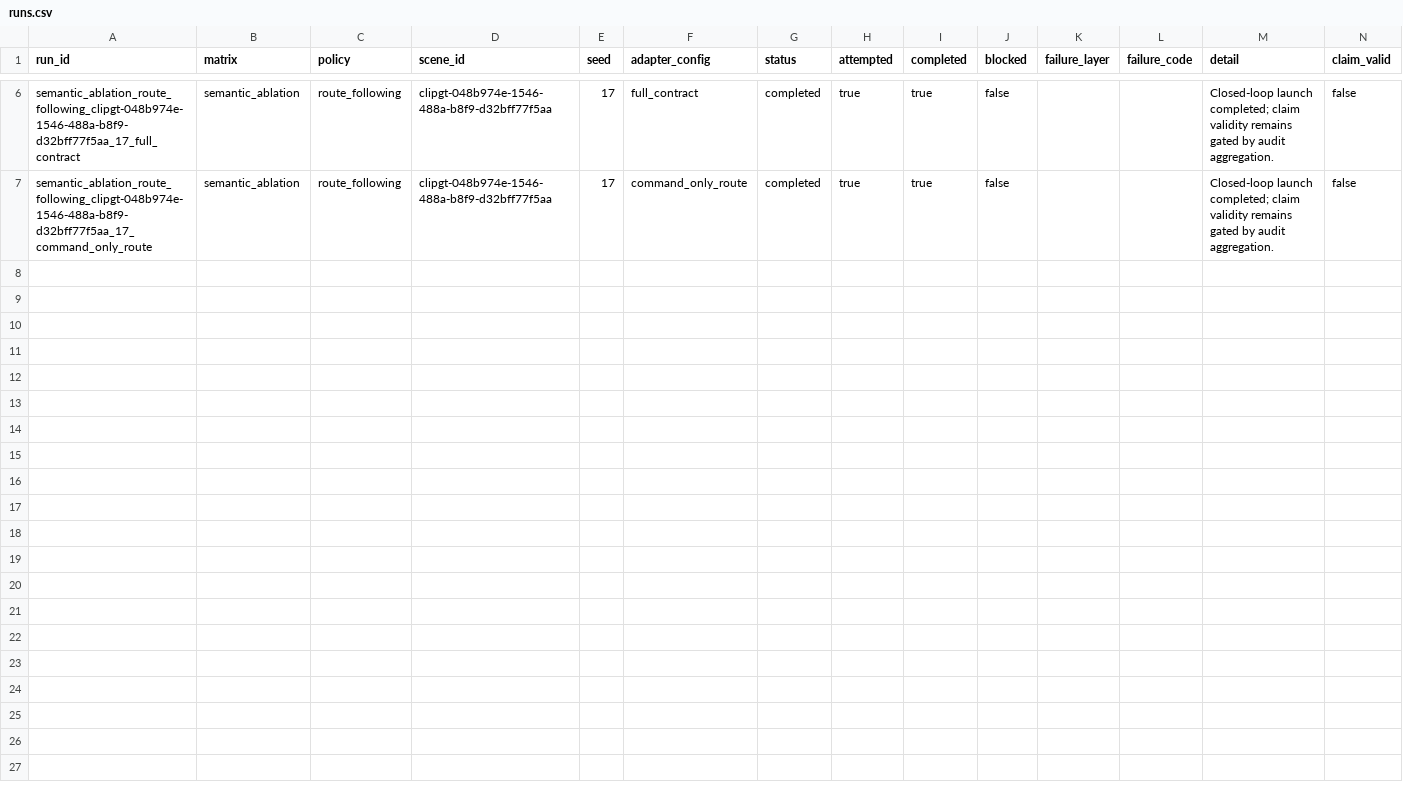
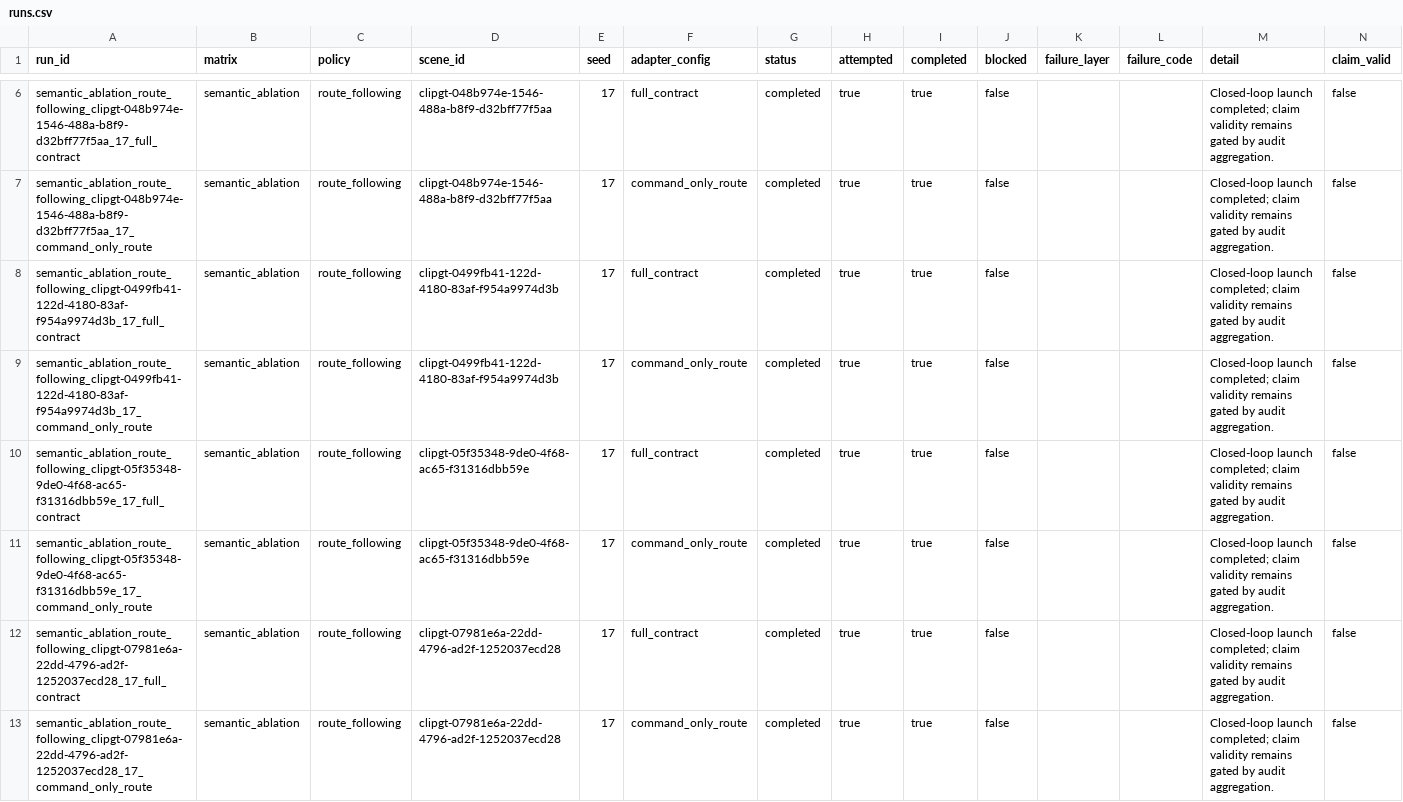
Before and after one commit to amtellezfernandez/AlpaBridge, a CSV file: artifacts/cvm/results/semantic_ablation/runs.csv, drawn as a sheet; only a part is shown, gaps mark what is left out; rows hold the shown columns only; the diff names each change by its address in the sheet, - before the commit and + after, or states it on an @@ line.

```diff
--- a/artifacts/cvm/results/semantic_ablation/runs.csv
+++ b/artifacts/cvm/results/semantic_ablation/runs.csv
+row 8: semantic_ablation_route_following_clipgt-0499fb41-122d-4180-83af-f954a9974d3b_17_full_contract | semantic_ablation | route_following | clipgt-0499fb41-122d-4180-83af-f954a9974d3b | 17 | full_contract | completed | true | true | false |  |  | Closed-loop launch completed; claim validity remains gated by audit aggregation. | false
+row 9: semantic_ablation_route_following_clipgt-0499fb41-122d-4180-83af-f954a9974d3b_17_command_only_route | semantic_ablation | route_following | clipgt-0499fb41-122d-4180-83af-f954a9974d3b | 17 | command_only_route | completed | true | true | false |  |  | Closed-loop launch completed; claim validity remains gated by audit aggregation. | false
+row 10: semantic_ablation_route_following_clipgt-05f35348-9de0-4f68-ac65-f31316dbb59e_17_full_contract | semantic_ablation | route_following | clipgt-05f35348-9de0-4f68-ac65-f31316dbb59e | 17 | full_contract | completed | true | true | false |  |  | Closed-loop launch completed; claim validity remains gated by audit aggregation. | false
+row 11: semantic_ablation_route_following_clipgt-05f35348-9de0-4f68-ac65-f31316dbb59e_17_command_only_route | semantic_ablation | route_following | clipgt-05f35348-9de0-4f68-ac65-f31316dbb59e | 17 | command_only_route | completed | true | true | false |  |  | Closed-loop launch completed; claim validity remains gated by audit aggregation. | false
+row 12: semantic_ablation_route_following_clipgt-07981e6a-22dd-4796-ad2f-1252037ecd28_17_full_contract | semantic_ablation | route_following | clipgt-07981e6a-22dd-4796-ad2f-1252037ecd28 | 17 | full_contract | completed | true | true | false |  |  | Closed-loop launch completed; claim validity remains gated by audit aggregation. | false
+row 13: semantic_ablation_route_following_clipgt-07981e6a-22dd-4796-ad2f-1252037ecd28_17_command_only_route | semantic_ablation | route_following | clipgt-07981e6a-22dd-4796-ad2f-1252037ecd28 | 17 | command_only_route | completed | true | true | false |  |  | Closed-loop launch completed; claim validity remains gated by audit aggregation. | false
```
Also changed, not shown: artifacts/cvm/results/closed_loop_metrics.csv, artifacts/cvm/results/runs.csv, 34 other files.
